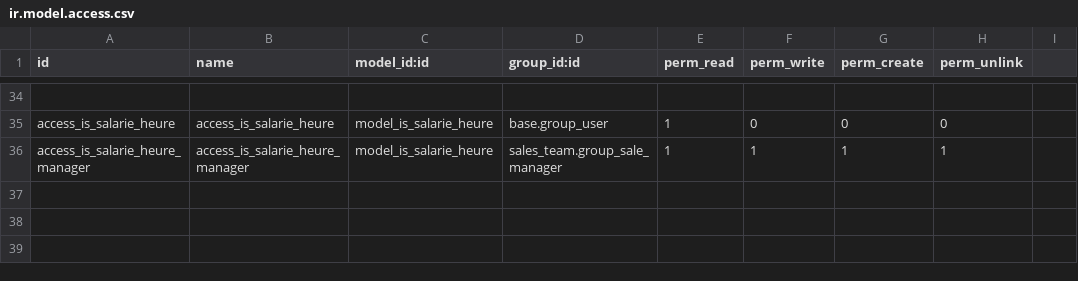
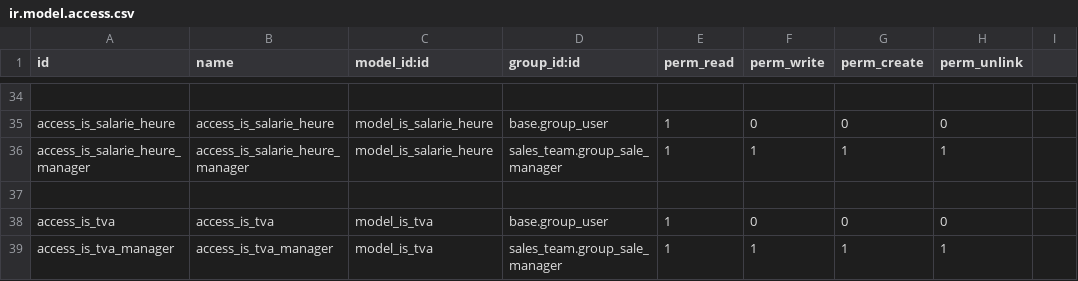
Before and after one commit to tonygalmiche/is_dget, a CSV file: security/ir.model.access.csv, drawn as a sheet; only a part is shown, gaps mark what is left out; the diff names each change by its address in the sheet, - before the commit and + after, or states it on an @@ line.

```diff
--- a/security/ir.model.access.csv
+++ b/security/ir.model.access.csv
+row 37: (empty)
+row 38: access_is_tva | access_is_tva | model_is_tva | base.group_user | 1 | 0 | 0 | 0
+row 39: access_is_tva_manager | access_is_tva_manager | model_is_tva | sales_team.group_sale_manager | 1 | 1 | 1 | 1
```
Also changed, not shown: 4 other files.
